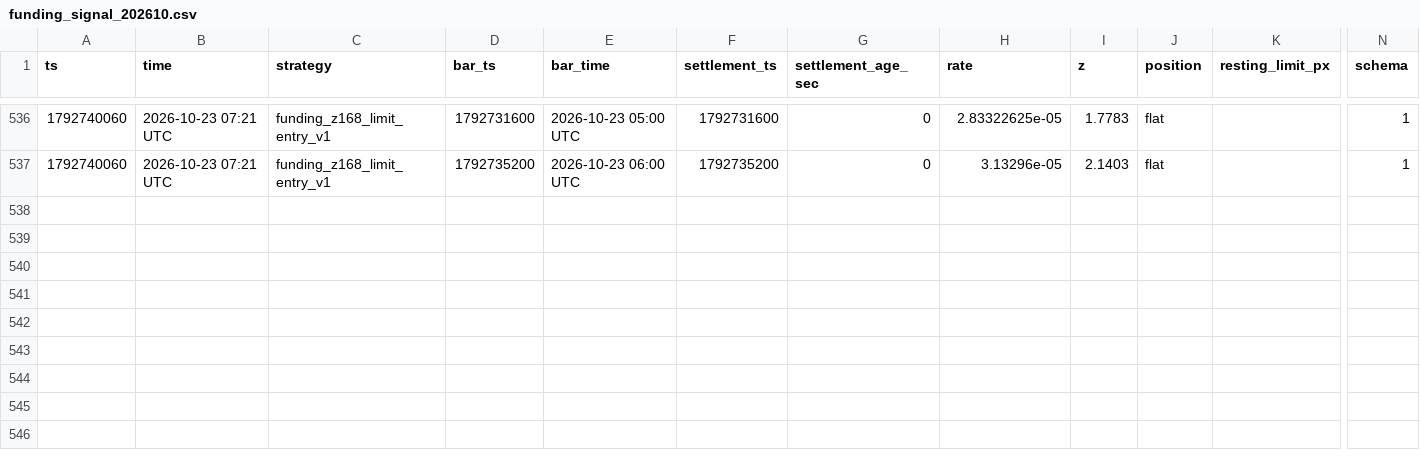
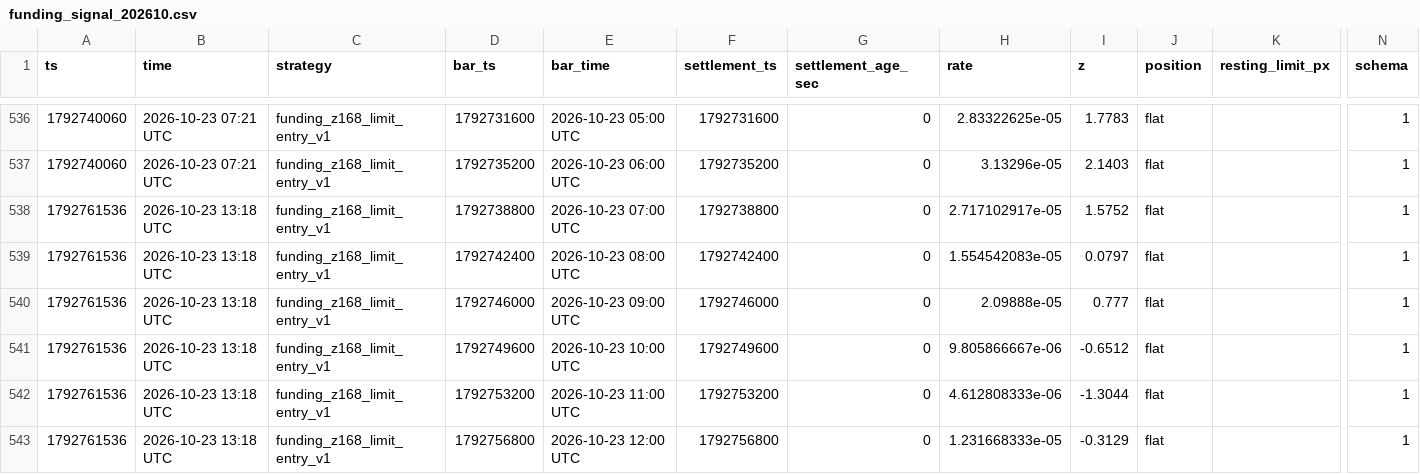
Before and after one commit to wahgor2050/BTC123, a CSV file: btc_demo/lab/funding_signal_202610.csv, drawn as a sheet; only a part is shown, gaps mark what is left out; rows hold the shown columns only; the diff names each change by its address in the sheet, - before the commit and + after, or states it on an @@ line.

```diff
--- a/btc_demo/lab/funding_signal_202610.csv
+++ b/btc_demo/lab/funding_signal_202610.csv
+row 538: 1792761536 | 2026-10-23 13:18 UTC | funding_z168_limit_entry_v1 | 1792738800 | 2026-10-23 07:00 UTC | 1792738800 | 0 | 2.717102917e-05 | 1.5752 | flat |  | 1
+row 539: 1792761536 | 2026-10-23 13:18 UTC | funding_z168_limit_entry_v1 | 1792742400 | 2026-10-23 08:00 UTC | 1792742400 | 0 | 1.554542083e-05 | 0.0797 | flat |  | 1
+row 540: 1792761536 | 2026-10-23 13:18 UTC | funding_z168_limit_entry_v1 | 1792746000 | 2026-10-23 09:00 UTC | 1792746000 | 0 | 2.09888e-05 | 0.777 | flat |  | 1
+row 541: 1792761536 | 2026-10-23 13:18 UTC | funding_z168_limit_entry_v1 | 1792749600 | 2026-10-23 10:00 UTC | 1792749600 | 0 | 9.805866667e-06 | -0.6512 | flat |  | 1
+row 542: 1792761536 | 2026-10-23 13:18 UTC | funding_z168_limit_entry_v1 | 1792753200 | 2026-10-23 11:00 UTC | 1792753200 | 0 | 4.612808333e-06 | -1.3044 | flat |  | 1
+row 543: 1792761536 | 2026-10-23 13:18 UTC | funding_z168_limit_entry_v1 | 1792756800 | 2026-10-23 12:00 UTC | 1792756800 | 0 | 1.231668333e-05 | -0.3129 | flat |  | 1
```
Also changed, not shown: btc_demo/lab/equity_202610.csv, 2 other files.
